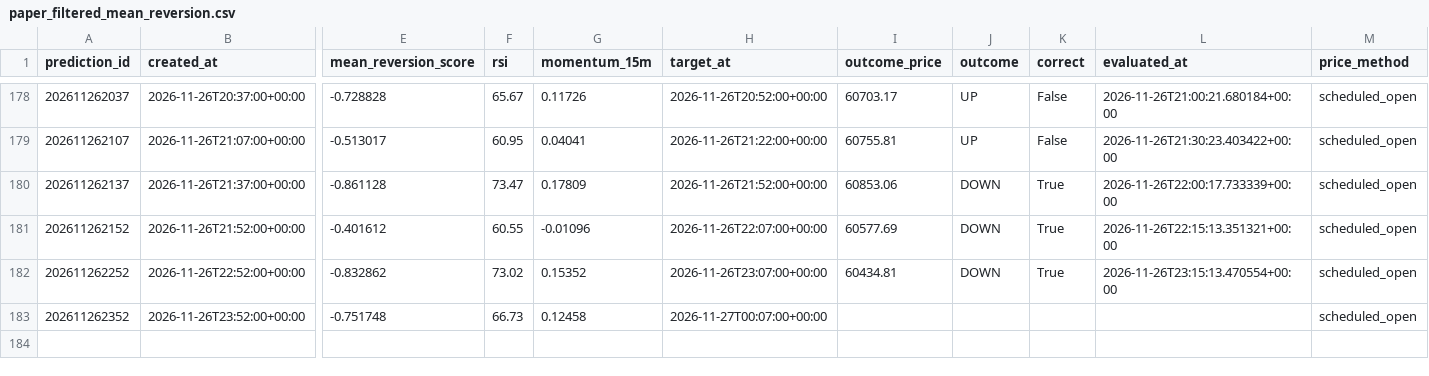
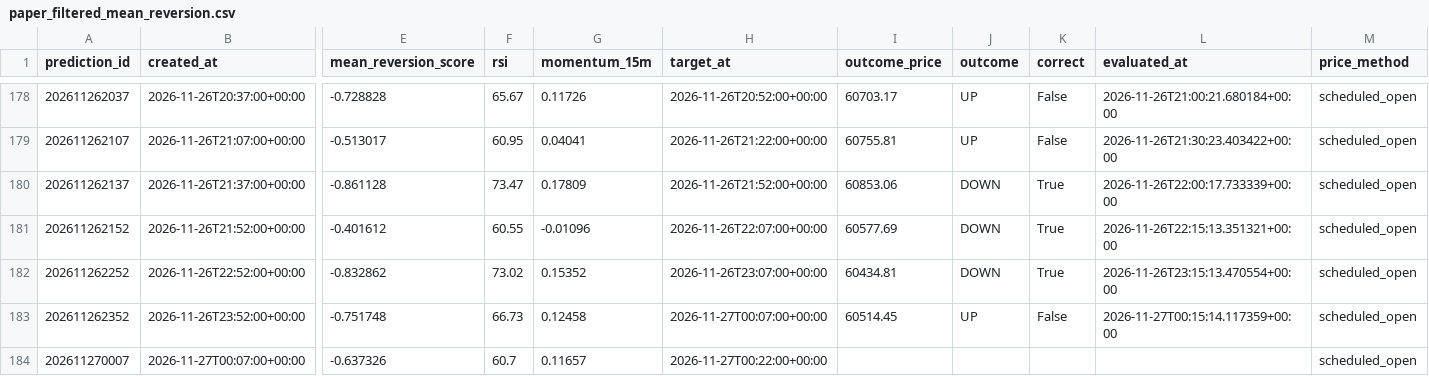
Before and after one commit to UncleJeffaffa/bitcoin-prediction-bot, a CSV file: paper_filtered_mean_reversion.csv, drawn as a sheet; only a part is shown, gaps mark what is left out; rows hold the shown columns only; the diff names each change by its address in the sheet, - before the commit and + after, or states it on an @@ line.

```diff
--- a/paper_filtered_mean_reversion.csv
+++ b/paper_filtered_mean_reversion.csv
-I183 (outcome_price): (empty)
+I183 (outcome_price): 60514.45
-J183 (outcome): (empty)
+J183 (outcome): UP
-K183 (correct): (empty)
+K183 (correct): False
-L183 (evaluated_at): (empty)
+L183 (evaluated_at): 2026-11-27T00:15:14.117359+00:00
+row 184: 202611270007 | 2026-11-27T00:07:00+00:00 | -0.637326 | 60.7 | 0.11657 | 2026-11-27T00:22:00+00:00 |  |  |  |  | scheduled_open
```
Also changed, not shown: paper_mean_reversion.csv, predictions.csv.
